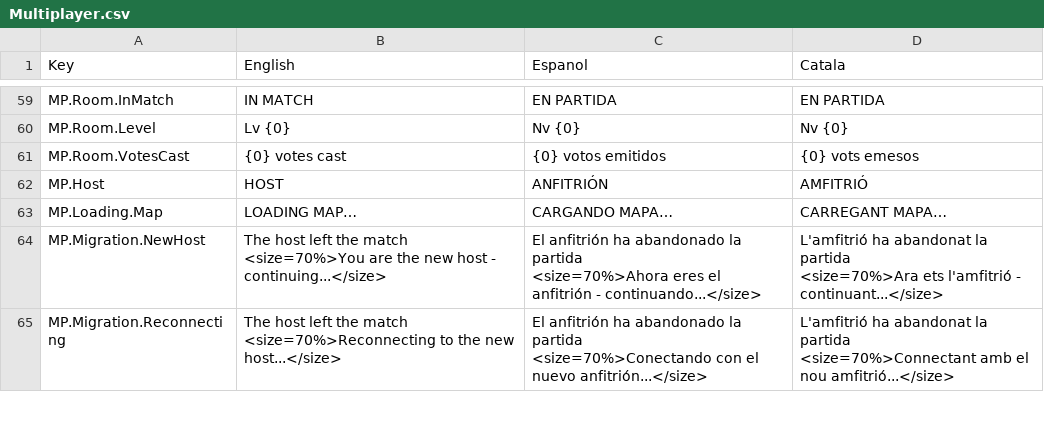
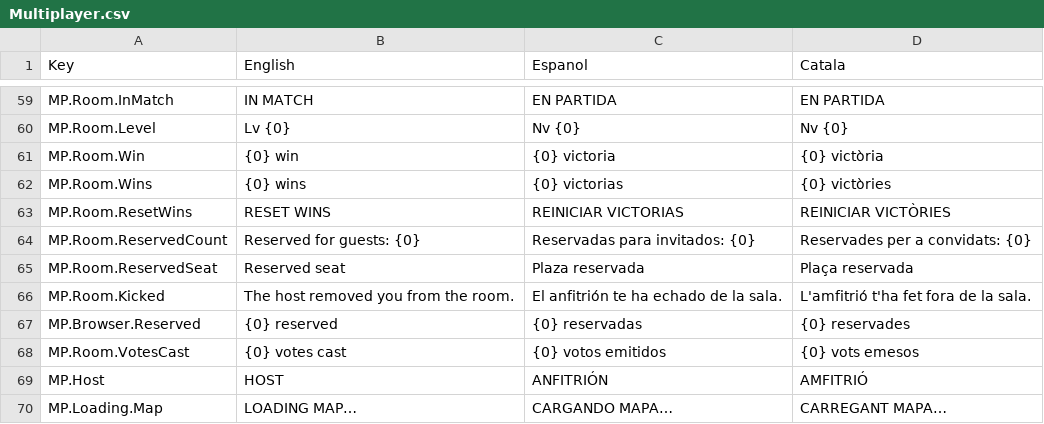
Before and after one commit to CEVR-ICALES/Fast-And-Fractured, a CSV file: Fast-and-fractured/Assets/SimpleLocalization/Resources/Localization/Multiplayer.csv, drawn as a sheet; only a part is shown, gaps mark what is left out; the shorter side is filled out with more unchanged rows.

Commit message:
Room wins, kicks and reserved seats

```diff
--- a/Fast-and-fractured/Assets/SimpleLocalization/Resources/Localization/Multiplayer.csv
+++ b/Fast-and-fractured/Assets/SimpleLocalization/Resources/Localization/Multiplayer.csv
@@ -60,2 +60,9 @@ MP.Room.InMatch,IN MATCH,EN PARTIDA,EN PARTIDA
 MP.Room.Level,Lv {0},Nv {0},Nv {0}
+MP.Room.Win,{0} win,{0} victoria,{0} victòria
+MP.Room.Wins,{0} wins,{0} victorias,{0} victòries
+MP.Room.ResetWins,RESET WINS,REINICIAR VICTORIAS,REINICIAR VICTÒRIES
+MP.Room.ReservedCount,Reserved for guests: {0},Reservadas para invitados: {0},Reservades per a convidats: {0}
+MP.Room.ReservedSeat,Reserved seat,Plaza reservada,Plaça reservada
+MP.Room.Kicked,The host removed you from the room.,El anfitrión te ha echado de la sala.,L'amfitrió t'ha fet fora de la sala.
+MP.Browser.Reserved,{0} reserved,{0} reservadas,{0} reservades
 MP.Room.VotesCast,{0} votes cast,{0} votos emitidos,{0} vots emesos
```
Also changed, not shown: 16 other files.
